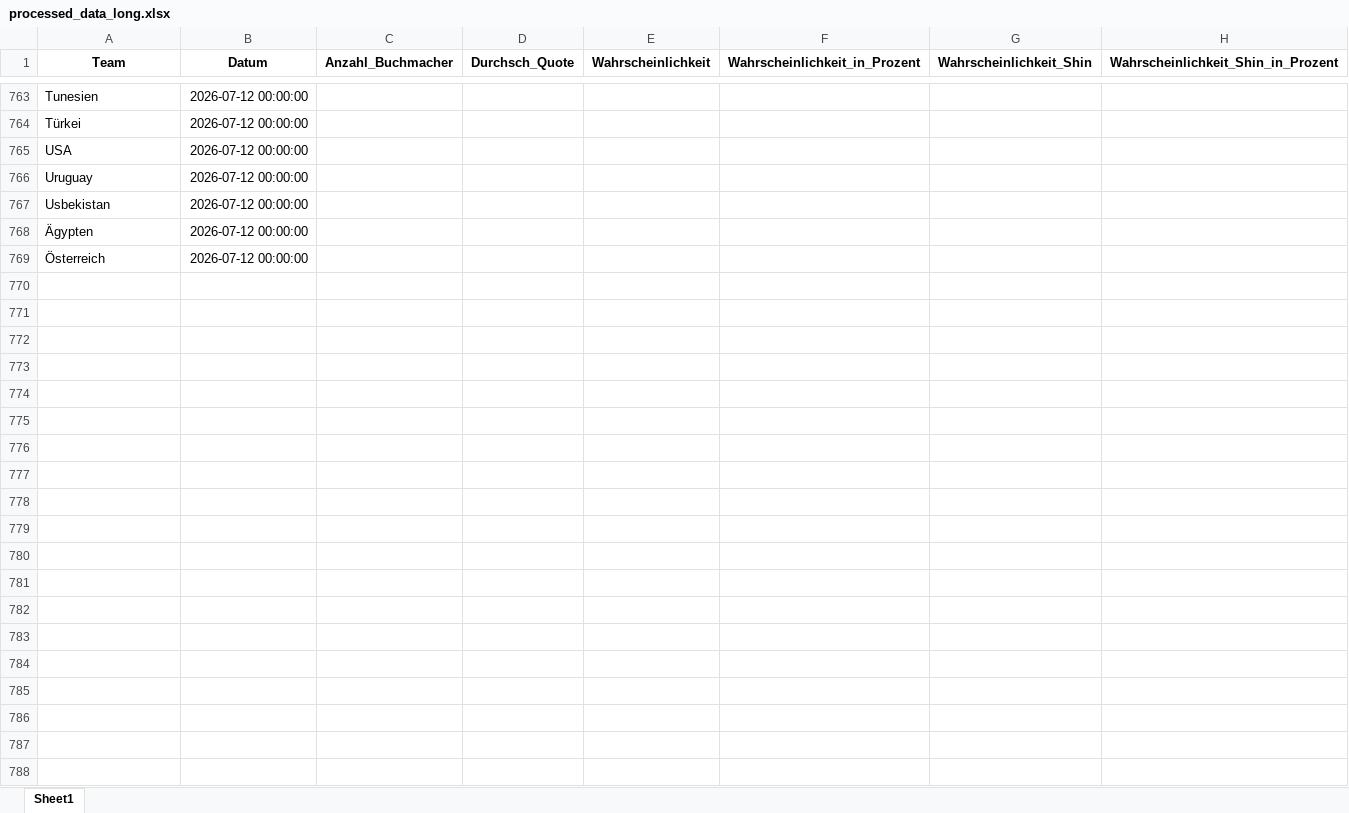
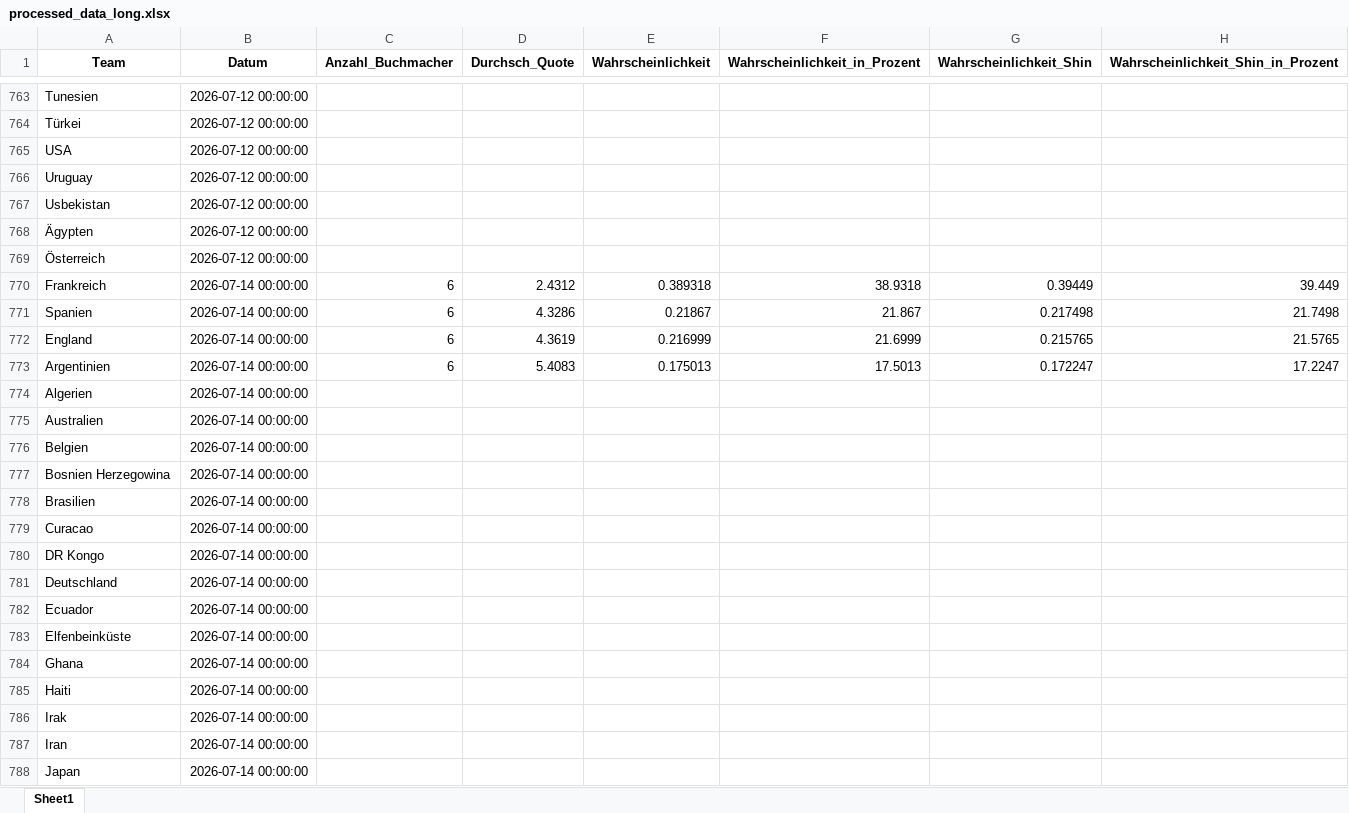
Before and after one commit to LukasGardeweg/wc2026_predictions, an Excel workbook: processed_data_during_wm/processed_data_long.xlsx, sheet Sheet1, drawn as a sheet; only a part is shown, gaps mark what is left out; values as stored, in another font and other column widths than the file's, no borders; the diff covers the shown part only; the diff names each change by its address in the sheet, - before the commit and + after, or states it on an @@ line.

```diff
--- a/processed_data_during_wm/processed_data_long.xlsx (sheet Sheet1)
+++ b/processed_data_during_wm/processed_data_long.xlsx (sheet Sheet1)
+row 770: Frankreich | 2026-07-14 00:00:00 | 6 | 2.4312 | 0.389318 | 38.9318 | 0.39449 | 39.449
+row 771: Spanien | 2026-07-14 00:00:00 | 6 | 4.3286 | 0.21867 | 21.867 | 0.217498 | 21.7498
+row 772: England | 2026-07-14 00:00:00 | 6 | 4.3619 | 0.216999 | 21.6999 | 0.215765 | 21.5765
+row 773: Argentinien | 2026-07-14 00:00:00 | 6 | 5.4083 | 0.175013 | 17.5013 | 0.172247 | 17.2247
+row 774: Algerien | 2026-07-14 00:00:00
+row 775: Australien | 2026-07-14 00:00:00
+row 776: Belgien | 2026-07-14 00:00:00
+row 777: Bosnien Herzegowina | 2026-07-14 00:00:00
+row 778: Brasilien | 2026-07-14 00:00:00
+row 779: Curacao | 2026-07-14 00:00:00
+row 780: DR Kongo | 2026-07-14 00:00:00
+row 781: Deutschland | 2026-07-14 00:00:00
+row 782: Ecuador | 2026-07-14 00:00:00
+row 783: Elfenbeinküste | 2026-07-14 00:00:00
+row 784: Ghana | 2026-07-14 00:00:00
+row 785: Haiti | 2026-07-14 00:00:00
+row 786: Irak | 2026-07-14 00:00:00
+row 787: Iran | 2026-07-14 00:00:00
+row 788: Japan | 2026-07-14 00:00:00
```
Also changed, not shown: 29 added rows elsewhere in this sheet, processed_data_during_wm/processed_data_wide.xlsx, single_games_predictions/processed_match_predictions.xlsx, 6 other files.
